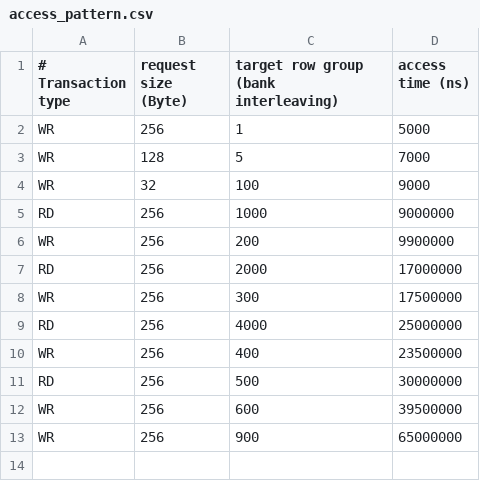
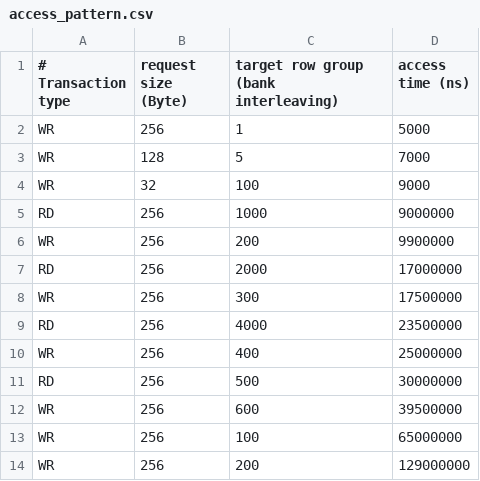
Before and after one commit to tsengs0/DRAM_AdaptiveRefresh, a CSV file: access_pattern.csv, drawn as a sheet; the diff names each change by its address in the sheet, - before the commit and + after, or states it on an @@ line.

```diff
--- a/access_pattern.csv
+++ b/access_pattern.csv
-D9 (access time (ns)): 25000000
+D9 (access time (ns)): 23500000
-D10 (access time (ns)): 23500000
+D10 (access time (ns)): 25000000
-C13: 900
+C13: 100
+row 14: WR | 256 | 200 | 129000000
```
Also changed, not shown: 2 other files.
